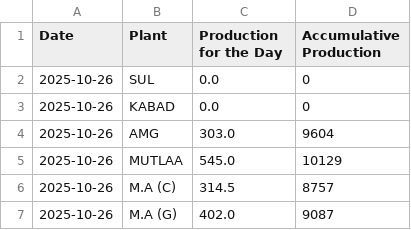
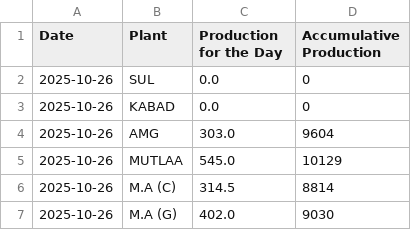
Before and after one commit to Ashwin-KBRC/production_dashboard, a CSV file: data/2025-10-26.csv, drawn as a sheet.

Commit message:
Update 2025-10-26.csv

```diff
--- a/data/2025-10-26.csv
+++ b/data/2025-10-26.csv
@@ -5,3 +5,3 @@ Date,Plant,Production for the Day,Accumulative Production
 2025-10-26,MUTLAA,545.0,10129
-2025-10-26,M.A (C),314.5,8757
-2025-10-26,M.A (G),402.0,9087
+2025-10-26,M.A (C),314.5,8814
+2025-10-26,M.A (G),402.0,9030
```
